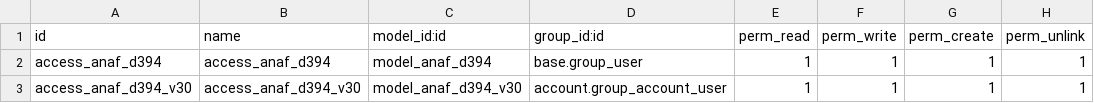
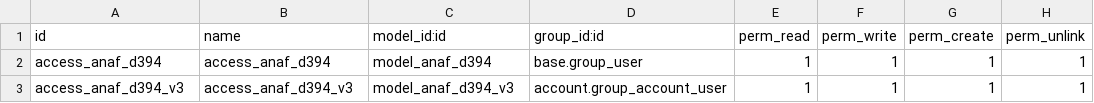
Before and after one commit to OdooERPRomania/l10n-romania, a CSV file: l10n_ro_declaration_D394/security/ir.model.access.csv, drawn as a sheet.

```diff
--- a/l10n_ro_declaration_D394/security/ir.model.access.csv
+++ b/l10n_ro_declaration_D394/security/ir.model.access.csv
@@ -2,2 +2,2 @@ id,name,model_id:id,group_id:id,perm_read,perm_write,perm_create,perm_unlink
 access_anaf_d394,access_anaf_d394,model_anaf_d394,base.group_user,1,1,1,1
-access_anaf_d394_v30,access_anaf_d394_v30,model_anaf_d394_v30,account.group_account_user,1,1,1,1
+access_anaf_d394_v3,access_anaf_d394_v3,model_anaf_d394_v3,account.group_account_user,1,1,1,1
```
Also changed, not shown: 54 other files.
